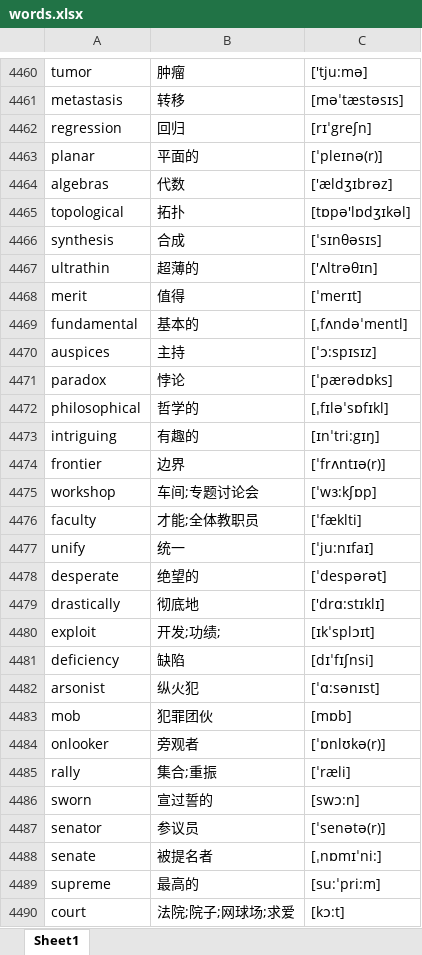
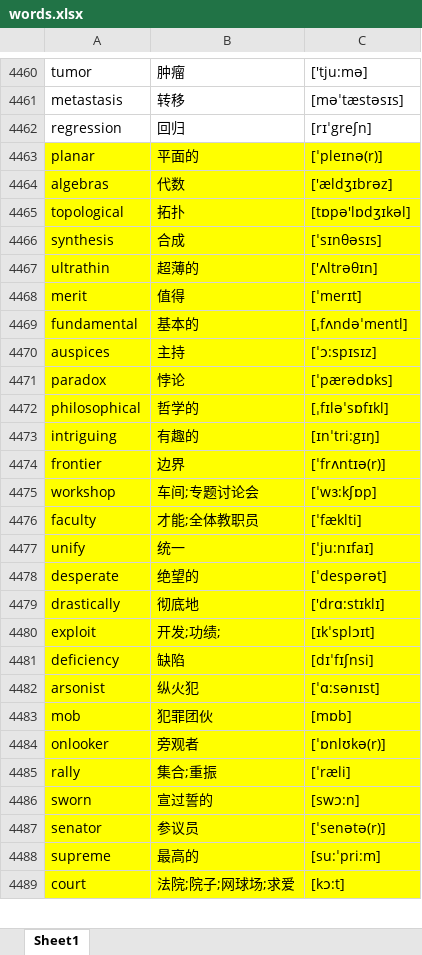
Before and after one commit to google88888888/learnEnglish, an Excel workbook: words.xlsx, sheet Sheet1, drawn as a sheet; only a part is shown, gaps mark what is left out; values as stored, in another font and other column widths than the file's, no borders; removed rows and columns are numbered as before the commit, all else as after; the diff covers the shown part only; the diff names each change by its address in the sheet, - before the commit and + after, or states it on an @@ line.

```diff
--- a/words.xlsx (sheet Sheet1)
+++ b/words.xlsx (sheet Sheet1)
-A4463:C4487 fill: none
+A4463:C4487 fill: #FFFF00
-row 4488: senate | 被提名者 | [ˌnɒmɪˈni:]
-A4488:C4489 fill: none
+A4488:C4489 fill: #FFFF00
```
Also changed, not shown: 1 edited cell and cell formats elsewhere in this sheet, 1 other file.
